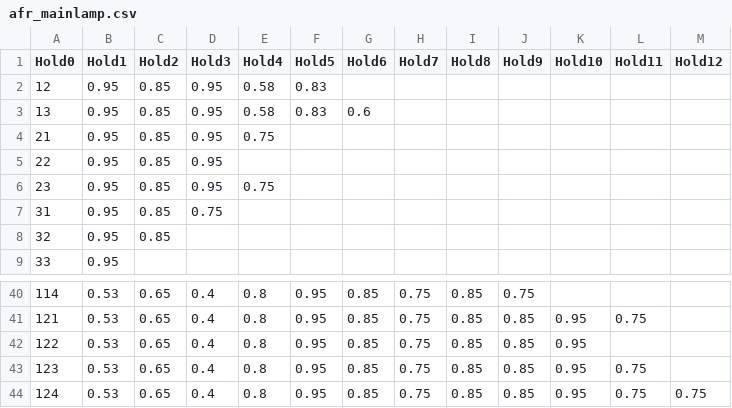
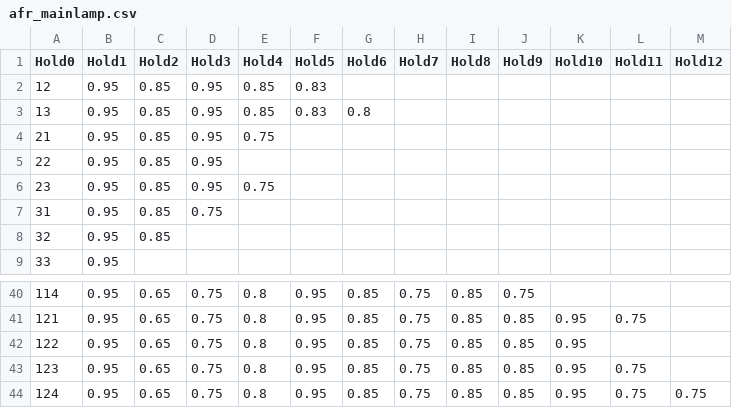
Before and after one commit to r-kurosu/kline_new, a CSV file: data/afr_mainlamp.csv, drawn as a sheet; only a part is shown, gaps mark what is left out; the diff covers the shown part only.

```diff
--- a/data/afr_mainlamp.csv
+++ b/data/afr_mainlamp.csv
@@ -1,4 +1,4 @@
 Hold0,Hold1,Hold2,Hold3,Hold4,Hold5,Hold6,Hold7,Hold8,Hold9,Hold10,Hold11,Hold12
-12,0.95,0.85,0.95,0.58,0.83,,,,,,,
-13,0.95,0.85,0.95,0.58,0.83,0.6,,,,,,
+12,0.95,0.85,0.95,0.85,0.83,,,,,,,
+13,0.95,0.85,0.95,0.85,0.83,0.8,,,,,,
 21,0.95,0.85,0.95,0.75,,,,,,,,
@@ -40,5 +40,5 @@ Hold0,Hold1,Hold2,Hold3,Hold4,Hold5,Hold6,Hold7,Hold8,Hold9,Hold10,Hold11,Hold12
-114,0.53,0.65,0.4,0.8,0.95,0.85,0.75,0.85,0.75,,,
-121,0.53,0.65,0.4,0.8,0.95,0.85,0.75,0.85,0.85,0.95,0.75,
-122,0.53,0.65,0.4,0.8,0.95,0.85,0.75,0.85,0.85,0.95,,
-123,0.53,0.65,0.4,0.8,0.95,0.85,0.75,0.85,0.85,0.95,0.75,
-124,0.53,0.65,0.4,0.8,0.95,0.85,0.75,0.85,0.85,0.95,0.75,0.75
+114,0.95,0.65,0.75,0.8,0.95,0.85,0.75,0.85,0.75,,,
+121,0.95,0.65,0.75,0.8,0.95,0.85,0.75,0.85,0.85,0.95,0.75,
+122,0.95,0.65,0.75,0.8,0.95,0.85,0.75,0.85,0.85,0.95,,
+123,0.95,0.65,0.75,0.8,0.95,0.85,0.75,0.85,0.85,0.95,0.75,
+124,0.95,0.65,0.75,0.8,0.95,0.85,0.75,0.85,0.85,0.95,0.75,0.75
```
Also changed, not shown: 44 edited cells elsewhere in this file.
